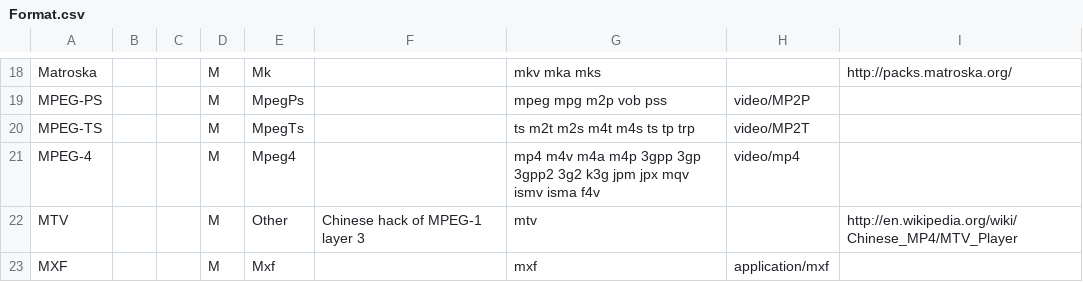
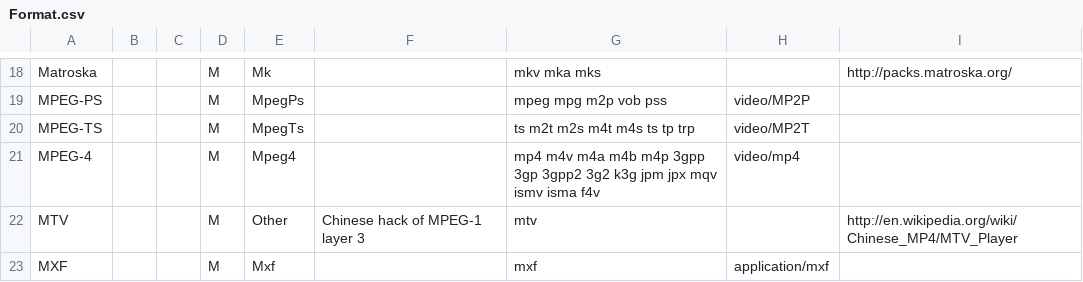
Before and after one commit to mediatest/mediatestLib, a CSV file: Source/Ressource/Text/DataBase/Format.csv, drawn as a sheet; only a part is shown, gaps mark what is left out.

```diff
--- a/Source/Ressource/Text/DataBase/Format.csv
+++ b/Source/Ressource/Text/DataBase/Format.csv
@@ -20,3 +20,3 @@ MPEG-PS;;;M;MpegPs;;mpeg mpg m2p vob pss;video/MP2P;
 MPEG-TS;;;M;MpegTs;;ts m2t m2s m4t m4s ts tp trp;video/MP2T;
-MPEG-4;;;M;Mpeg4;;mp4 m4v m4a m4p 3gpp 3gp 3gpp2 3g2 k3g jpm jpx mqv ismv isma f4v;video/mp4;
+MPEG-4;;;M;Mpeg4;;mp4 m4v m4a m4b m4p 3gpp 3gp 3gpp2 3g2 k3g jpm jpx mqv ismv isma f4v;video/mp4;
 MTV;;;M;Other;Chinese hack of MPEG-1 layer 3;mtv;;http://en.wikipedia.org/wiki/Chinese_MP4/MTV_Player
```
Also changed, not shown: 2 other files.
